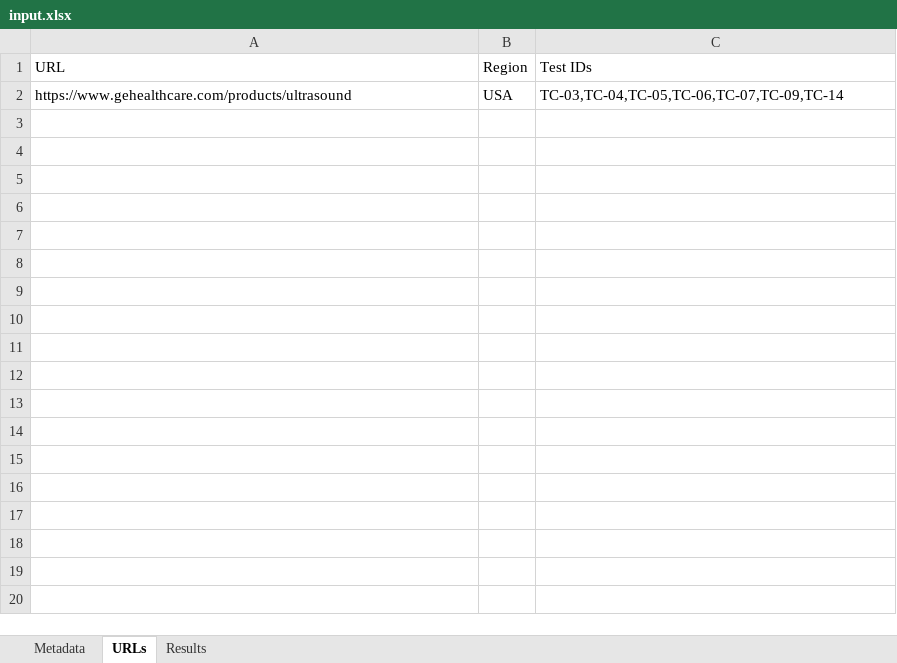
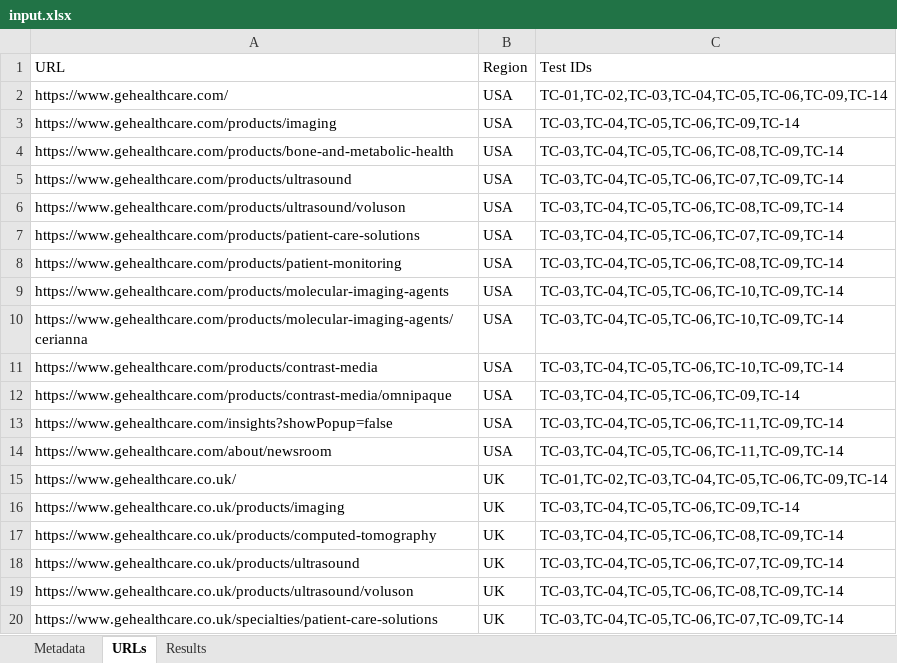
Before and after one commit to rsmedstad/qa-automation-tool, an Excel workbook: input.xlsx, sheet URLs, drawn as a sheet; only a part is shown; values as stored, in another font and other column widths than the file's, no borders; table styles not drawn; the diff covers the shown part only; the diff names each change by its address in the sheet, - before the commit and + after, or states it on an @@ line.

Commit message:
fix input

```diff
--- a/input.xlsx (sheet URLs)
+++ b/input.xlsx (sheet URLs)
+row 2: https://www.gehealthcare.com/ | USA | TC-01,TC-02,TC-03,TC-04,TC-05,TC-06,TC-09,TC-14
+row 3: https://www.gehealthcare.com/products/imaging | USA | TC-03,TC-04,TC-05,TC-06,TC-09,TC-14
+row 4: https://www.gehealthcare.com/products/bone-and-metabolic-health | USA | TC-03,TC-04,TC-05,TC-06,TC-08,TC-09,TC-14
+row 6: https://www.gehealthcare.com/products/ultrasound/voluson | USA | TC-03,TC-04,TC-05,TC-06,TC-08,TC-09,TC-14
+row 7: https://www.gehealthcare.com/products/patient-care-solutions | USA | TC-03,TC-04,TC-05,TC-06,TC-07,TC-09,TC-14
+row 8: https://www.gehealthcare.com/products/patient-monitoring | USA | TC-03,TC-04,TC-05,TC-06,TC-08,TC-09,TC-14
+row 9: https://www.gehealthcare.com/products/molecular-imaging-agents | USA | TC-03,TC-04,TC-05,TC-06,TC-10,TC-09,TC-14
+row 10: https://www.gehealthcare.com/products/molecular-imaging-agents/cerianna | USA | TC-03,TC-04,TC-05,TC-06,TC-10,TC-09,TC-14
+row 11: https://www.gehealthcare.com/products/contrast-media | USA | TC-03,TC-04,TC-05,TC-06,TC-10,TC-09,TC-14
+row 12: https://www.gehealthcare.com/products/contrast-media/omnipaque | USA | TC-03,TC-04,TC-05,TC-06,TC-09,TC-14
+row 13: https://www.gehealthcare.com/insights?showPopup=false | USA | TC-03,TC-04,TC-05,TC-06,TC-11,TC-09,TC-14
+row 14: https://www.gehealthcare.com/about/newsroom | USA | TC-03,TC-04,TC-05,TC-06,TC-11,TC-09,TC-14
+row 15: https://www.gehealthcare.co.uk/ | UK | TC-01,TC-02,TC-03,TC-04,TC-05,TC-06,TC-09,TC-14
+row 16: https://www.gehealthcare.co.uk/products/imaging | UK | TC-03,TC-04,TC-05,TC-06,TC-09,TC-14
+row 17: https://www.gehealthcare.co.uk/products/computed-tomography | UK | TC-03,TC-04,TC-05,TC-06,TC-08,TC-09,TC-14
+row 18: https://www.gehealthcare.co.uk/products/ultrasound | UK | TC-03,TC-04,TC-05,TC-06,TC-07,TC-09,TC-14
+row 19: https://www.gehealthcare.co.uk/products/ultrasound/voluson | UK | TC-03,TC-04,TC-05,TC-06,TC-08,TC-09,TC-14
+row 20: https://www.gehealthcare.co.uk/specialties/patient-care-solutions | UK | TC-03,TC-04,TC-05,TC-06,TC-07,TC-09,TC-14
```
Also changed, not shown: 31 added rows elsewhere in this sheet.
